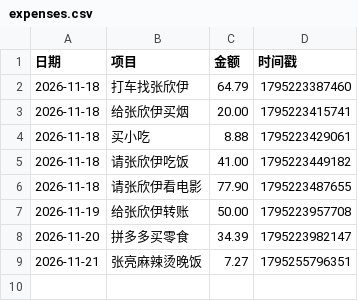
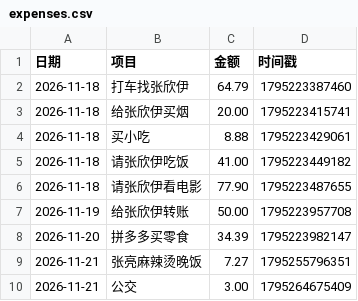
Before and after one commit to LGL668/Leo, a CSV file: expenses.csv, drawn as a sheet.

Commit message:
更新消费账本 2026/11/21 20:37:56

```diff
--- a/expenses.csv
+++ b/expenses.csv
@@ -9 +9,2 @@
 2026-11-21,张亮麻辣烫晚饭,7.27,1795255796351
+2026-11-21,公交,3.00,1795264675409
```
